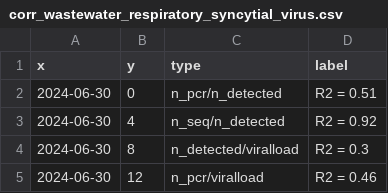
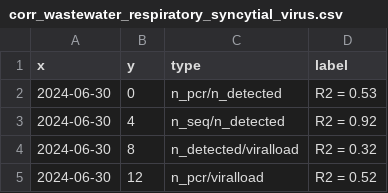
Before and after one commit to charlynebuerki/swiss_co-circulating_viruses, a CSV file: Data/data/correlations/corr_wastewater_respiratory_syncytial_virus.csv, drawn as a sheet.

```diff
--- a/Data/data/correlations/corr_wastewater_respiratory_syncytial_virus.csv
+++ b/Data/data/correlations/corr_wastewater_respiratory_syncytial_virus.csv
@@ -1,5 +1,5 @@
 "x","y","type","label"
-2024-06-30,0,"n_pcr/n_detected","R2 = 0.51"
+2024-06-30,0,"n_pcr/n_detected","R2 = 0.53"
 2024-06-30,4,"n_seq/n_detected","R2 = 0.92"
-2024-06-30,8,"n_detected/viralload","R2 = 0.3"
-2024-06-30,12,"n_pcr/viralload","R2 = 0.46"
+2024-06-30,8,"n_detected/viralload","R2 = 0.32"
+2024-06-30,12,"n_pcr/viralload","R2 = 0.52"
```
Also changed, not shown: Data/data/correlations/corr_sentinella_adenovirus.csv, Data/data/correlations/corr_sentinella_influenza_A.csv, 19 other files.
